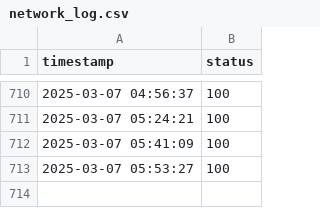
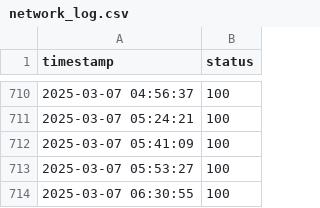
Before and after one commit to Mattk70/downdetector, a CSV file: docs/network_log.csv, drawn as a sheet; only a part is shown, gaps mark what is left out; the diff names each change by its address in the sheet, - before the commit and + after, or states it on an @@ line.

```diff
--- a/docs/network_log.csv
+++ b/docs/network_log.csv
+row 714: 2025-03-07 06:30:55 | 100
```
